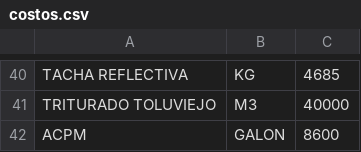
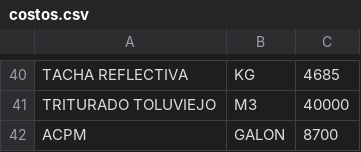
Before and after one commit to yussef0097/costos, a CSV file: costos.csv, drawn as a sheet; only a part is shown, gaps mark what is left out.

Commit message:
Update costos.csv

```diff
--- a/costos.csv
+++ b/costos.csv
@@ -41,2 +41,2 @@ TACHA REFLECTIVA;KG;4685
 TRITURADO TOLUVIEJO;M3;40000
-ACPM;GALON;8600
+ACPM;GALON;8700
```
